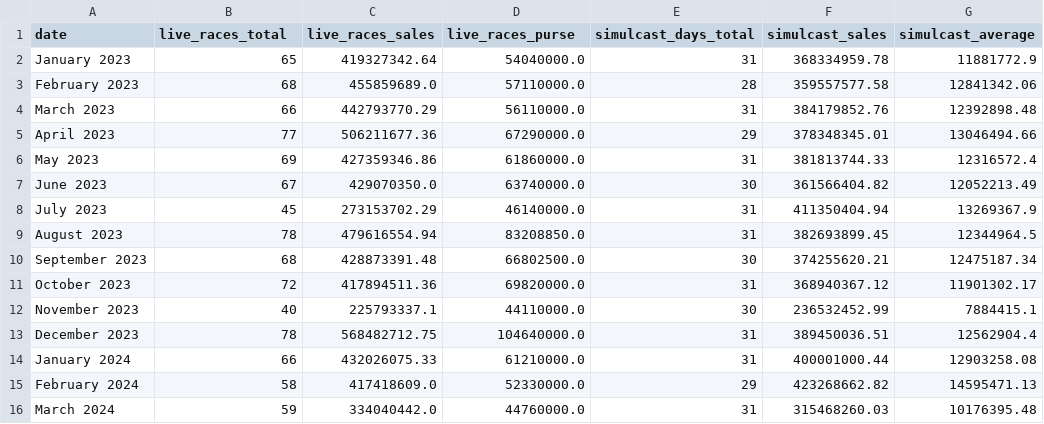
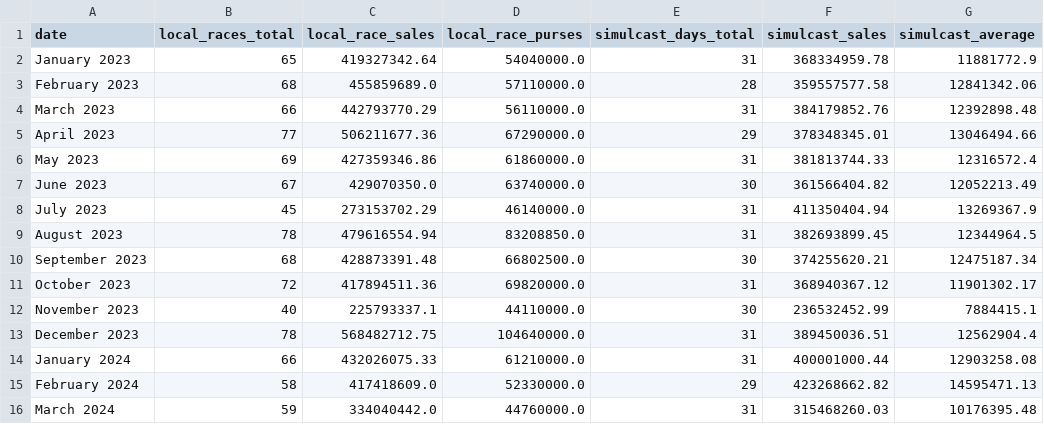
Before and after one commit to BasilBarnabyCa/svrel-finance-dashboard, a CSV file: data/csvs/sales.csv, drawn as a sheet.

```diff
--- a/data/csvs/sales.csv
+++ b/data/csvs/sales.csv
@@ -1,2 +1,2 @@
-date,live_races_total,live_races_sales,live_races_purse,simulcast_days_total,simulcast_sales,simulcast_average
+date,local_races_total,local_race_sales,local_race_purses,simulcast_days_total,simulcast_sales,simulcast_average
 January 2023,65,419327342.64,54040000.0,31,368334959.78,11881772.9
```
Also changed, not shown: 3 other files.
